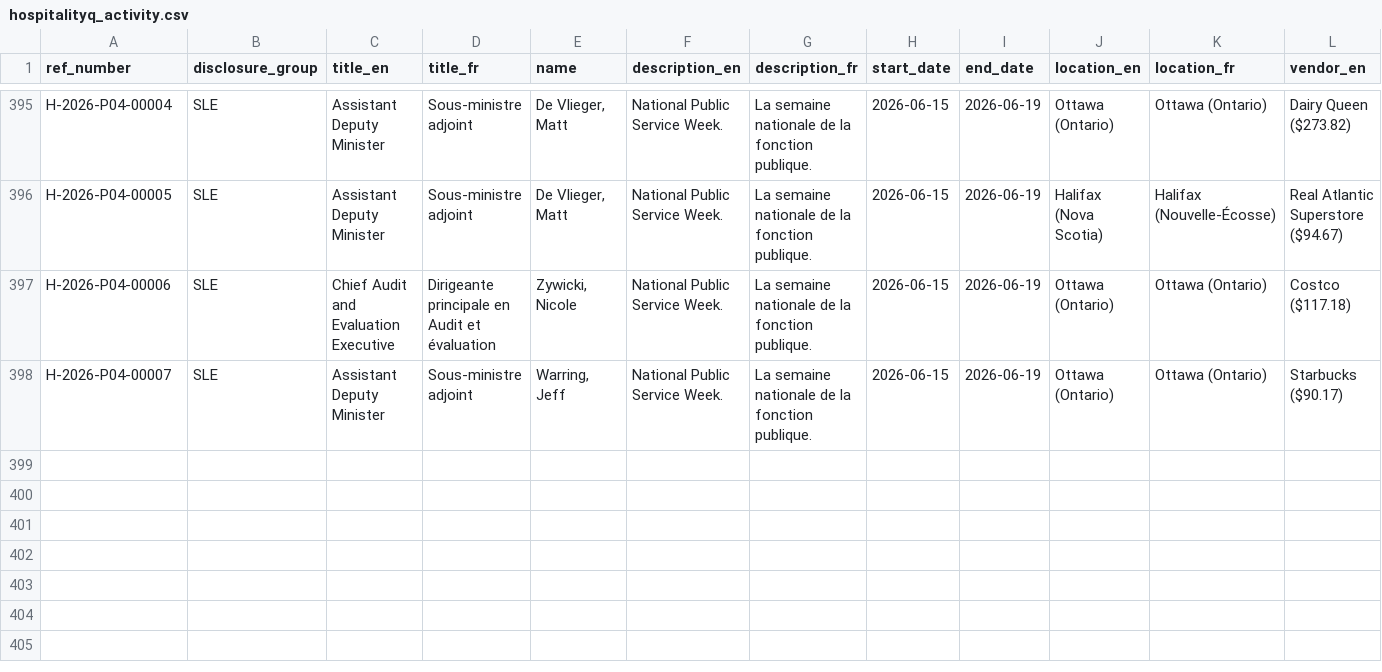
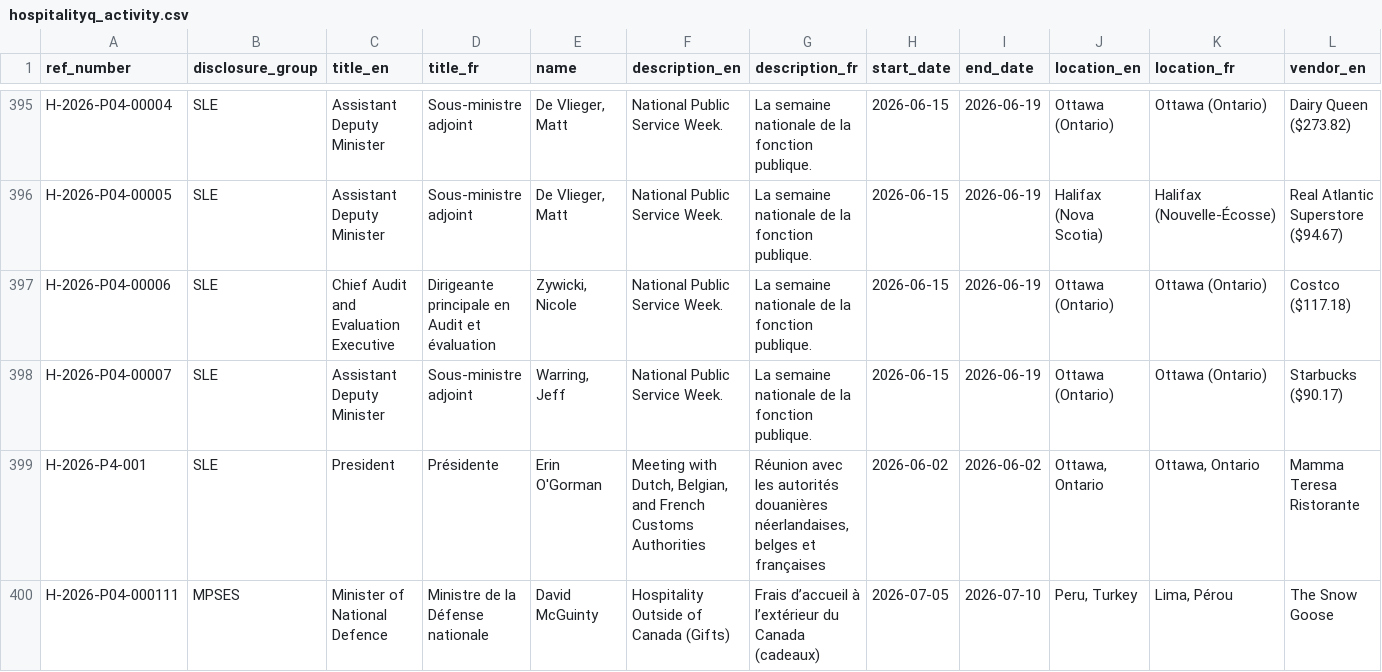
Before and after one commit to PatLittle/DataReports-Test, a CSV file: data/hospitalityq_activity.csv, drawn as a sheet; only a part is shown, gaps mark what is left out; rows hold the shown columns only; the diff names each change by its address in the sheet, - before the commit and + after, or states it on an @@ line.

```diff
--- a/data/hospitalityq_activity.csv
+++ b/data/hospitalityq_activity.csv
+row 399: H-2026-P4-001 | SLE | President | Présidente | Erin O'Gorman | Meeting with Dutch, Belgian, and French Customs Authorities | Réunion avec les autorités douanières néerlandaises, belges et françaises | 2026-06-02 | 2026-06-02 | Ottawa, Ontario | Ottawa, Ontario | Mamma Teresa Ristorante
+row 400: H-2026-P04-000111 | MPSES | Minister of National Defence | Ministre de la Défense nationale | David McGuinty | Hospitality Outside of Canada (Gifts) | Frais d’accueil à l’extérieur du Canada (cadeaux) | 2026-07-05 | 2026-07-10 | Peru, Turkey | Lima, Pérou | The Snow Goose
```
Also changed, not shown: data/reclassification_activity.csv, 4 other files.
